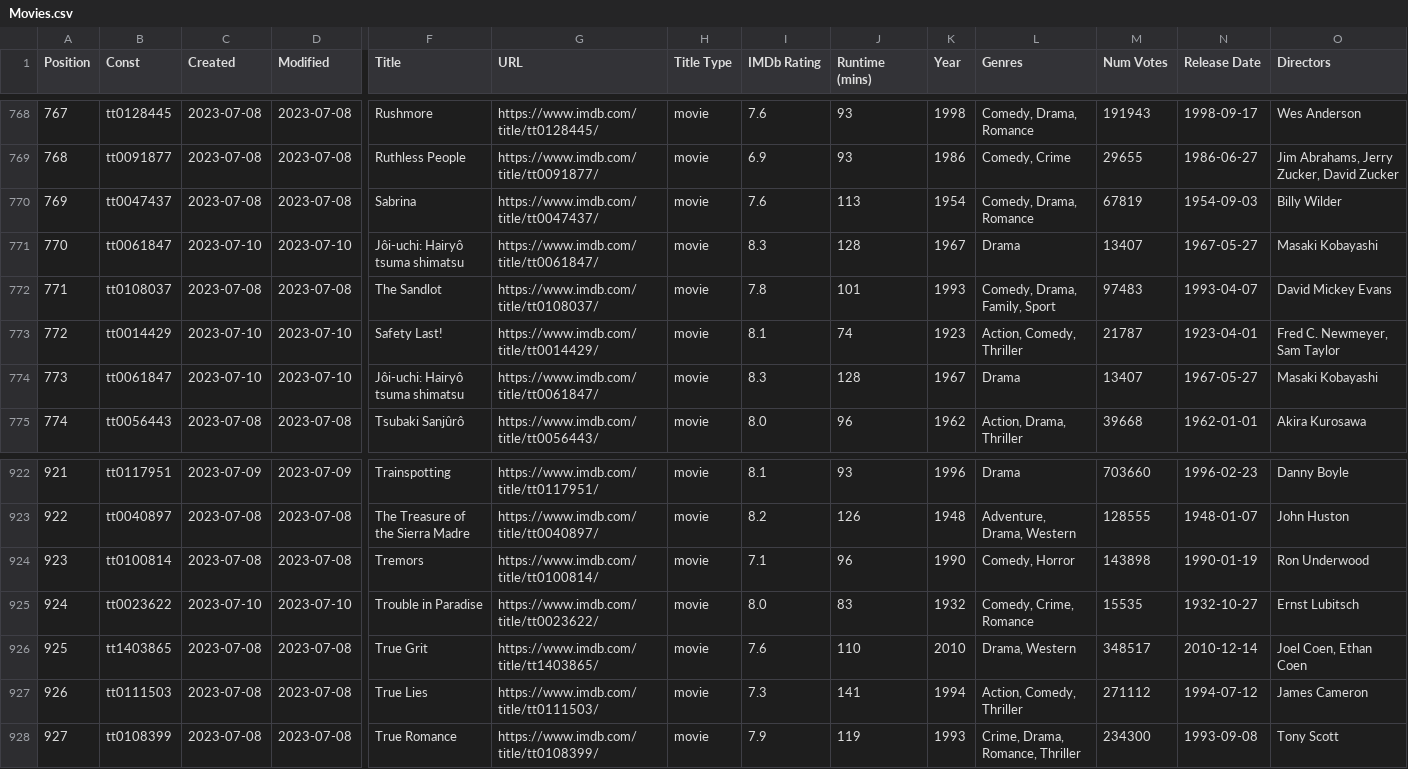
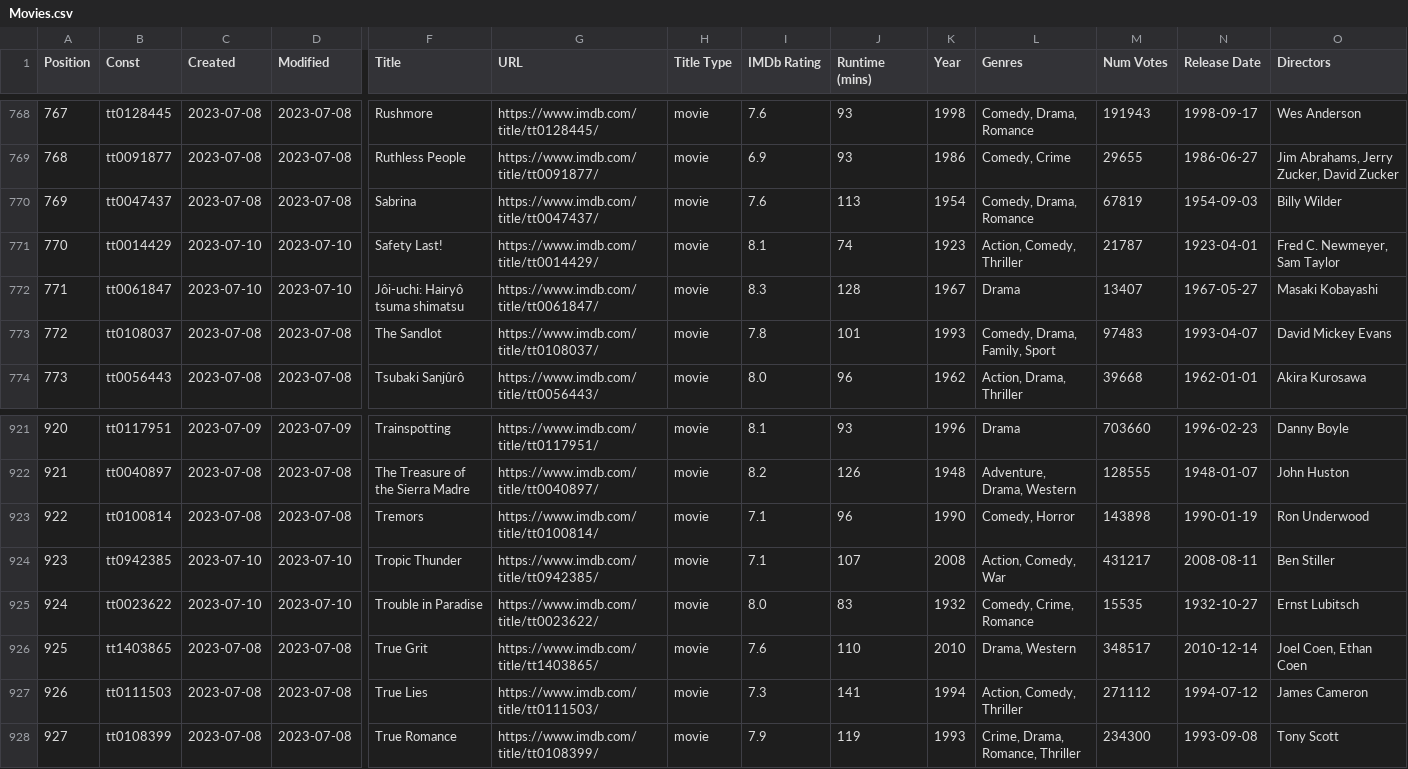
Before and after one commit to sisyphussam/armaniflix, a CSV file: csv/Movies.csv, drawn as a sheet; only a part is shown, gaps mark what is left out; removed rows and columns are numbered as before the commit, all else as after; rows hold the shown columns only; the diff names each change by its address in the sheet, - before the commit and + after, or states it on an @@ line.

Commit message:
Add files via upload

```diff
--- a/csv/Movies.csv
+++ b/csv/Movies.csv
@@ row 773 moved to row 771: 770 @@
@@ column A (Position) renumbered between rows 772 and 923 @@
-row 774: 773 | tt0061847 | 2023-07-10 | 2023-07-10 | Jôi-uchi: Hairyô tsuma shimatsu | https://www.imdb.com/title/tt0061847/ | movie | 8.3 | 128 | 1967 | Drama | 13407 | 1967-05-27 | Masaki Kobayashi
+row 924: 923 | tt0942385 | 2023-07-10 | 2023-07-10 | Tropic Thunder | https://www.imdb.com/title/tt0942385/ | movie | 7.1 | 107 | 2008 | Action, Comedy, War | 431217 | 2008-08-11 | Ben Stiller
```
